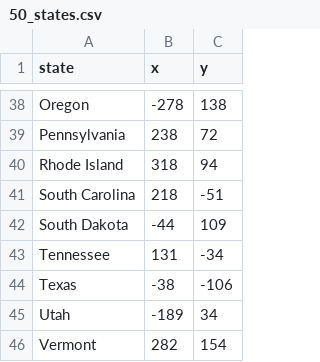
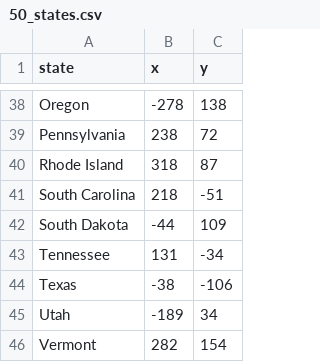
Before and after one commit to thaismca/Learning-Python, a CSV file: Udemy - 100 days of Python/Intermediate sections/day-25_cvs-data-and-pandas/us-states-game/50_states.csv, drawn as a sheet; only a part is shown, gaps mark what is left out; the diff covers the shown part only.

```diff
--- a/Udemy - 100 days of Python/Intermediate sections/day-25_cvs-data-and-pandas/us-states-game/50_states.csv
+++ b/Udemy - 100 days of Python/Intermediate sections/day-25_cvs-data-and-pandas/us-states-game/50_states.csv
@@ -39,3 +39,3 @@ Oregon,-278,138
 Pennsylvania,238,72
-Rhode Island,318,94
+Rhode Island,318,87
 South Carolina,218,-51
```
Also changed, not shown: 11 edited cells elsewhere in this file.
